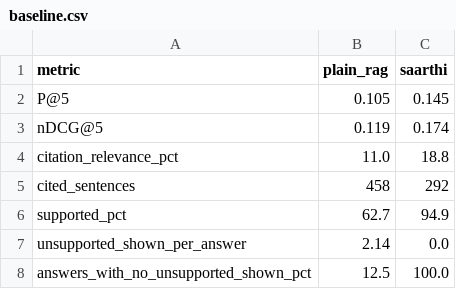
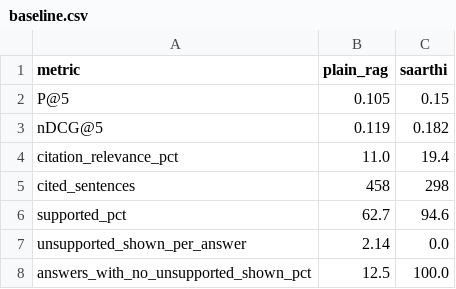
Before and after one commit to anvii24/saarthi, a CSV file: evaluation/results/baseline.csv, drawn as a sheet.

Commit message:
Re-run multilingual, RAG and baseline evaluations on the 80 holdout questions

```diff
--- a/evaluation/results/baseline.csv
+++ b/evaluation/results/baseline.csv
@@ -1,7 +1,7 @@
 metric,plain_rag,saarthi
-P@5,0.105,0.145
-nDCG@5,0.119,0.174
-citation_relevance_pct,11.0,18.8
-cited_sentences,458,292
-supported_pct,62.7,94.9
+P@5,0.105,0.15
+nDCG@5,0.119,0.182
+citation_relevance_pct,11.0,19.4
+cited_sentences,458,298
+supported_pct,62.7,94.6
 unsupported_shown_per_answer,2.14,0.0
```
Also changed, not shown: evaluation/results/multilingual.csv, evaluation/results/rag.csv, 12 other files.
